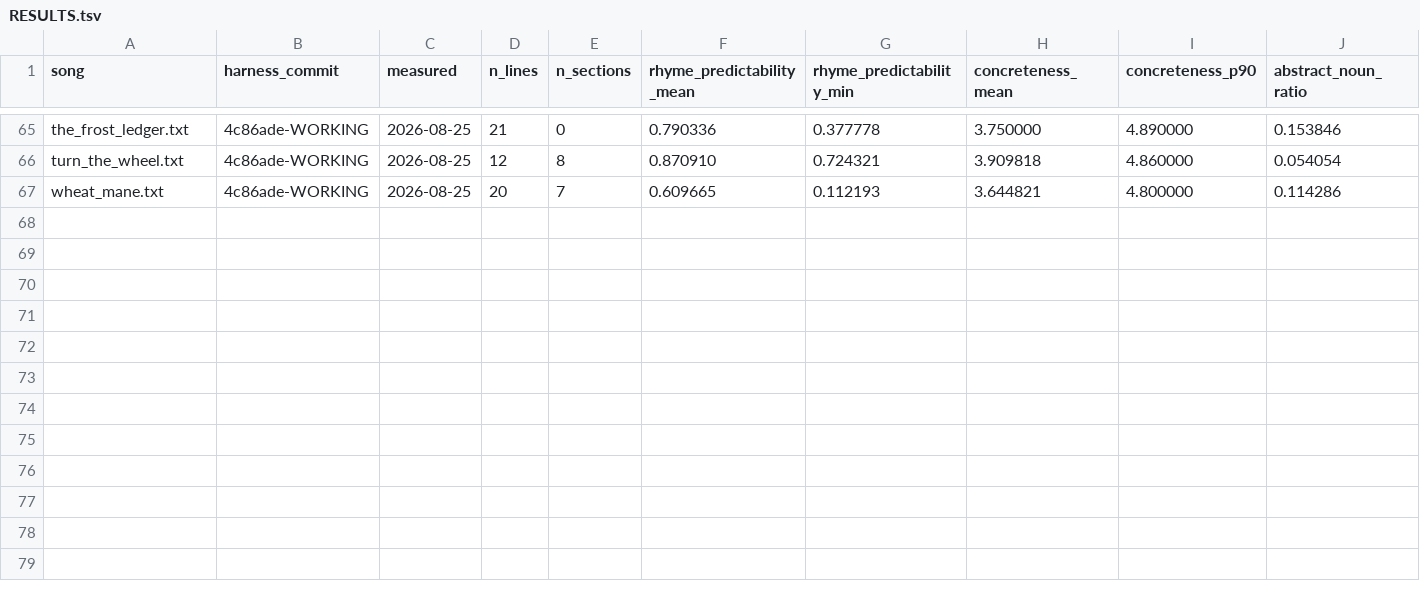
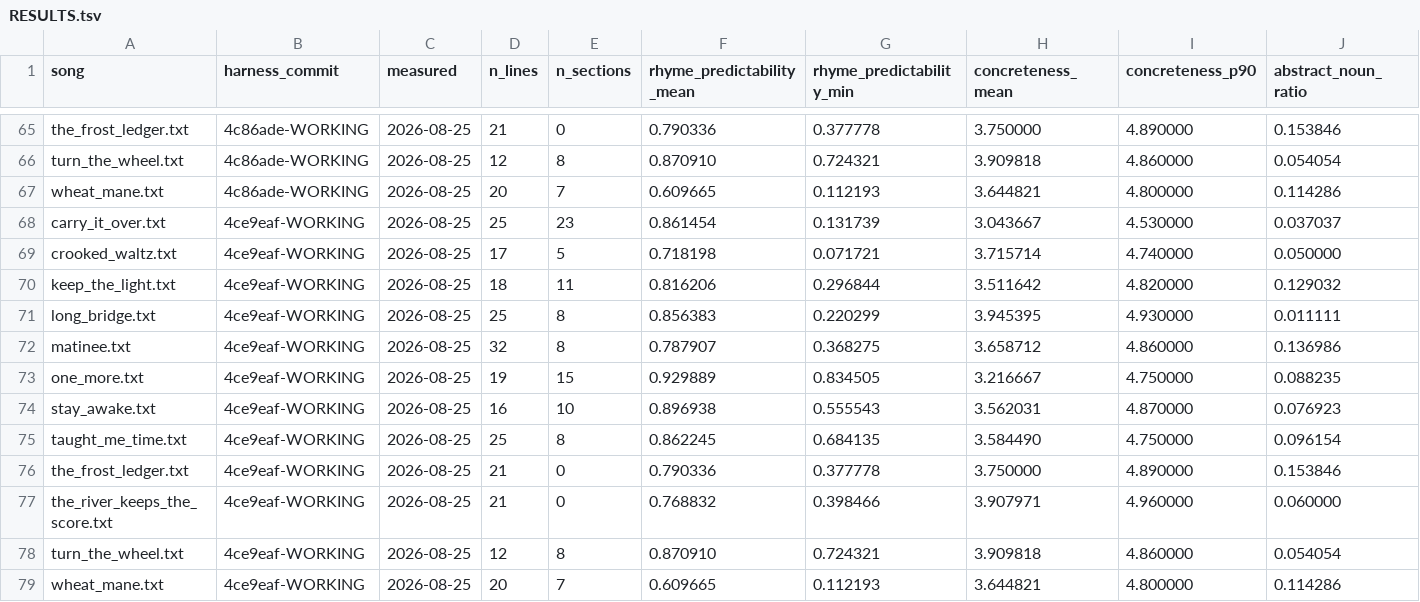
Before and after one commit to WeningerII/CodexMusica, a TSV file: lyric-harness/songs/RESULTS.tsv, drawn as a sheet; only a part is shown, gaps mark what is left out; rows hold the shown columns only; the diff names each change by its address in the sheet, - before the commit and + after, or states it on an @@ line.

```diff
--- a/lyric-harness/songs/RESULTS.tsv
+++ b/lyric-harness/songs/RESULTS.tsv
+row 68: carry_it_over.txt | 4ce9eaf-WORKING | 2026-08-25 | 25 | 23 | 0.861454 | 0.131739 | 3.043667 | 4.530000 | 0.037037
+row 69: crooked_waltz.txt | 4ce9eaf-WORKING | 2026-08-25 | 17 | 5 | 0.718198 | 0.071721 | 3.715714 | 4.740000 | 0.050000
+row 70: keep_the_light.txt | 4ce9eaf-WORKING | 2026-08-25 | 18 | 11 | 0.816206 | 0.296844 | 3.511642 | 4.820000 | 0.129032
+row 71: long_bridge.txt | 4ce9eaf-WORKING | 2026-08-25 | 25 | 8 | 0.856383 | 0.220299 | 3.945395 | 4.930000 | 0.011111
+row 72: matinee.txt | 4ce9eaf-WORKING | 2026-08-25 | 32 | 8 | 0.787907 | 0.368275 | 3.658712 | 4.860000 | 0.136986
+row 73: one_more.txt | 4ce9eaf-WORKING | 2026-08-25 | 19 | 15 | 0.929889 | 0.834505 | 3.216667 | 4.750000 | 0.088235
+row 74: stay_awake.txt | 4ce9eaf-WORKING | 2026-08-25 | 16 | 10 | 0.896938 | 0.555543 | 3.562031 | 4.870000 | 0.076923
+row 75: taught_me_time.txt | 4ce9eaf-WORKING | 2026-08-25 | 25 | 8 | 0.862245 | 0.684135 | 3.584490 | 4.750000 | 0.096154
+row 76: the_frost_ledger.txt | 4ce9eaf-WORKING | 2026-08-25 | 21 | 0 | 0.790336 | 0.377778 | 3.750000 | 4.890000 | 0.153846
+row 77: the_river_keeps_the_score.txt | 4ce9eaf-WORKING | 2026-08-25 | 21 | 0 | 0.768832 | 0.398466 | 3.907971 | 4.960000 | 0.060000
+row 78: turn_the_wheel.txt | 4ce9eaf-WORKING | 2026-08-25 | 12 | 8 | 0.870910 | 0.724321 | 3.909818 | 4.860000 | 0.054054
+row 79: wheat_mane.txt | 4ce9eaf-WORKING | 2026-08-25 | 20 | 7 | 0.609665 | 0.112193 | 3.644821 | 4.800000 | 0.114286
```
Also changed, not shown: 4 other files.
